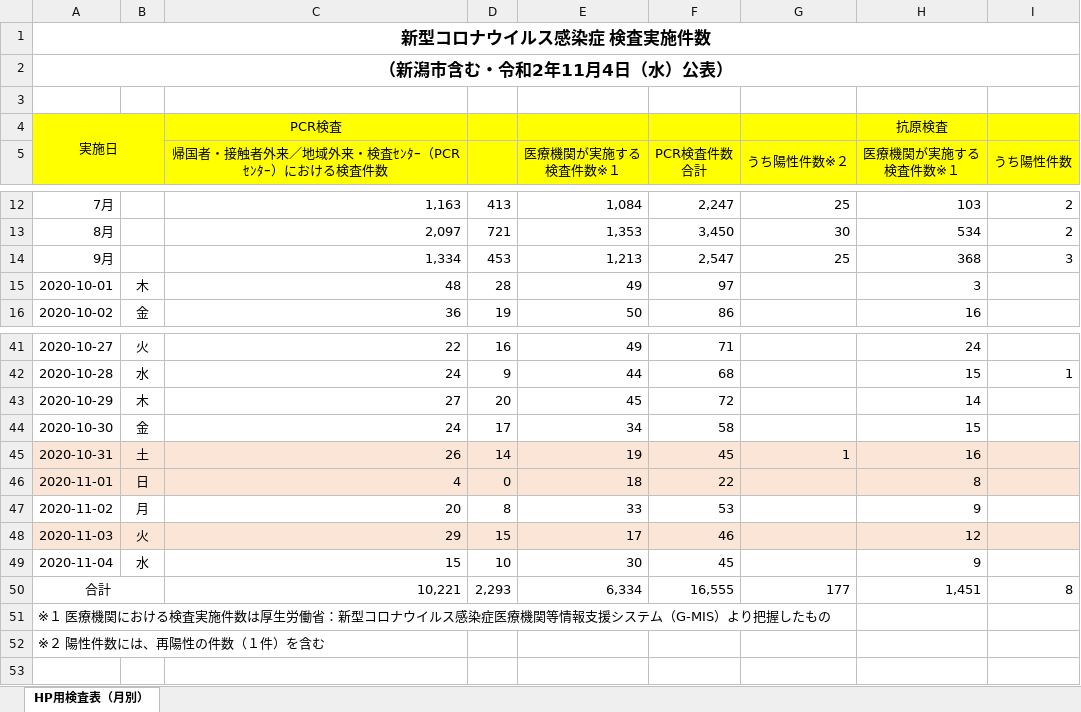
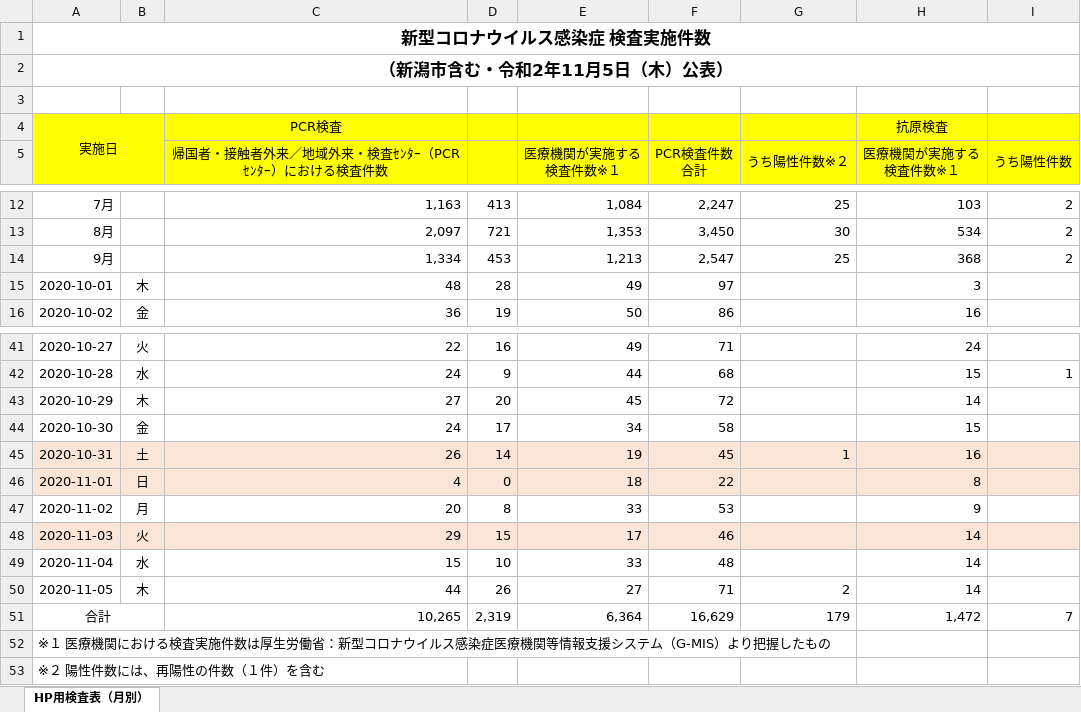
Before and after one commit to CodeForNiigata/covid19-data-niigata, an Excel workbook: dist/xlsx/150002_niigata_covid19_test.xlsx, sheet HP用検査表（月別）, drawn as a sheet; only a part is shown, gaps mark what is left out; values as stored, in another font and other column widths than the file's, no borders; addresses are those after the commit; the diff names each change by its address in the sheet, - before the commit and + after, or states it on an @@ line.

```diff
--- a/dist/xlsx/150002_niigata_covid19_test.xlsx (sheet HP用検査表（月別）)
+++ b/dist/xlsx/150002_niigata_covid19_test.xlsx (sheet HP用検査表（月別）)
-A2: （新潟市含む・令和2年11月4日（水）公表）
+A2: （新潟市含む・令和2年11月5日（木）公表）
-I14 (うち陽性件数): 3
+I14 (うち陽性件数): 2
-H48 (医療機関が実施する 検査件数※１): 12
+H48 (医療機関が実施する 検査件数※１): 14
-E49 (医療機関が実施する 検査件数※１): 30
+E49 (医療機関が実施する 検査件数※１): 33
-F49 (PCR検査件数 合計): 45
+F49 (PCR検査件数 合計): 48
-H49 (医療機関が実施する 検査件数※１): 9
+H49 (医療機関が実施する 検査件数※１): 14
+row 50: 2020-11-05 | 木 | 44 | 26 | 27 | 71 | 2 | 14
-C51: 10,221
+C51: 10,265
-D51: 2,293
+D51: 2,319
-E51 (医療機関が実施する 検査件数※１): 6,334
+E51 (医療機関が実施する 検査件数※１): 6,364
-F51 (PCR検査件数 合計): 16,555
+F51 (PCR検査件数 合計): 16,629
-G51 (うち陽性件数※２): 177
+G51 (うち陽性件数※２): 179
-H51 (医療機関が実施する 検査件数※１): 1,451
+H51 (医療機関が実施する 検査件数※１): 1,472
-I51 (うち陽性件数): 8
+I51 (うち陽性件数): 7
```
Also changed, not shown: 7 other files.
